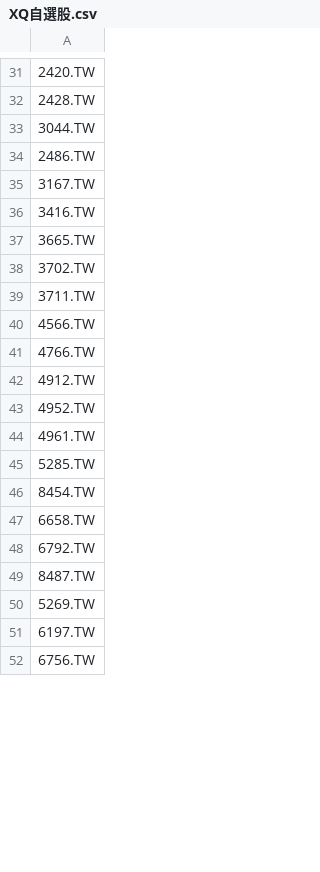
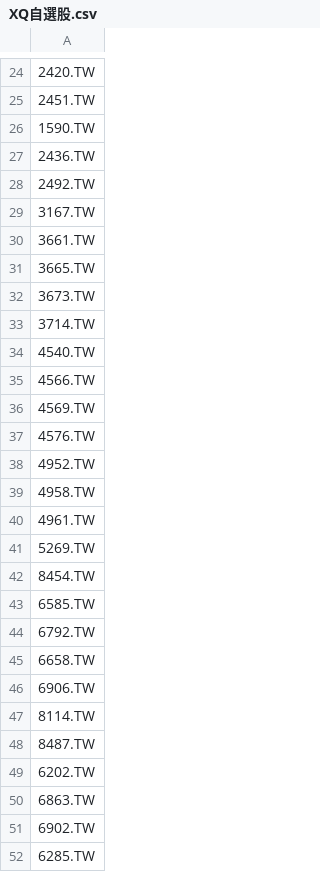
Before and after one commit to yoshiagent/tw-weekly-ma20, a CSV file: XQ自選股.csv, drawn as a sheet; only a part is shown, gaps mark what is left out; the shorter side is filled out with more unchanged rows; the diff covers the shown part only.

```diff
--- a/XQ自選股.csv
+++ b/XQ自選股.csv
@@ -31,21 +24,29 @@
 2420.TW
-2428.TW
-3044.TW
-2486.TW
+2451.TW
+1590.TW
+2436.TW
+2492.TW
 3167.TW
-3416.TW
+3661.TW
 3665.TW
-3702.TW
-3711.TW
+3673.TW
+3714.TW
+4540.TW
 4566.TW
-4766.TW
-4912.TW
+4569.TW
+4576.TW
 4952.TW
+4958.TW
 4961.TW
-5285.TW
+5269.TW
 8454.TW
+6585.TW
+6792.TW
 6658.TW
-6792.TW
+6906.TW
+8114.TW
 8487.TW
-5269.TW
-6197.TW
+6202.TW
+6863.TW
+6902.TW
+6285.TW
```
Also changed, not shown: 16 added rows, 17 removed rows, 15 moved rows and 8 edited cells elsewhere in this file, 3 other files.
